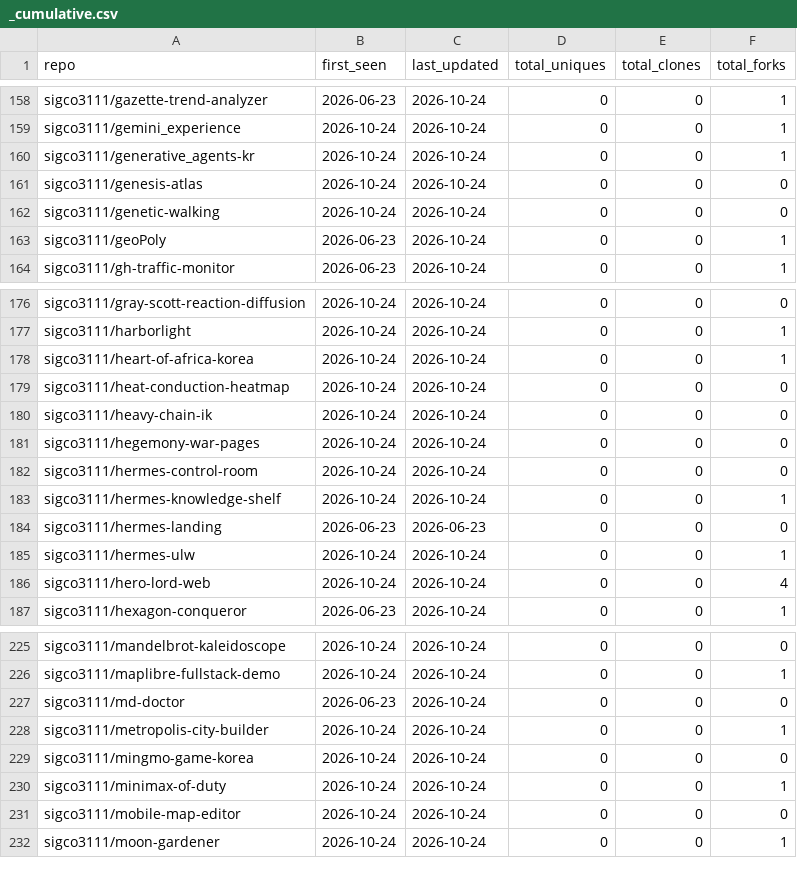
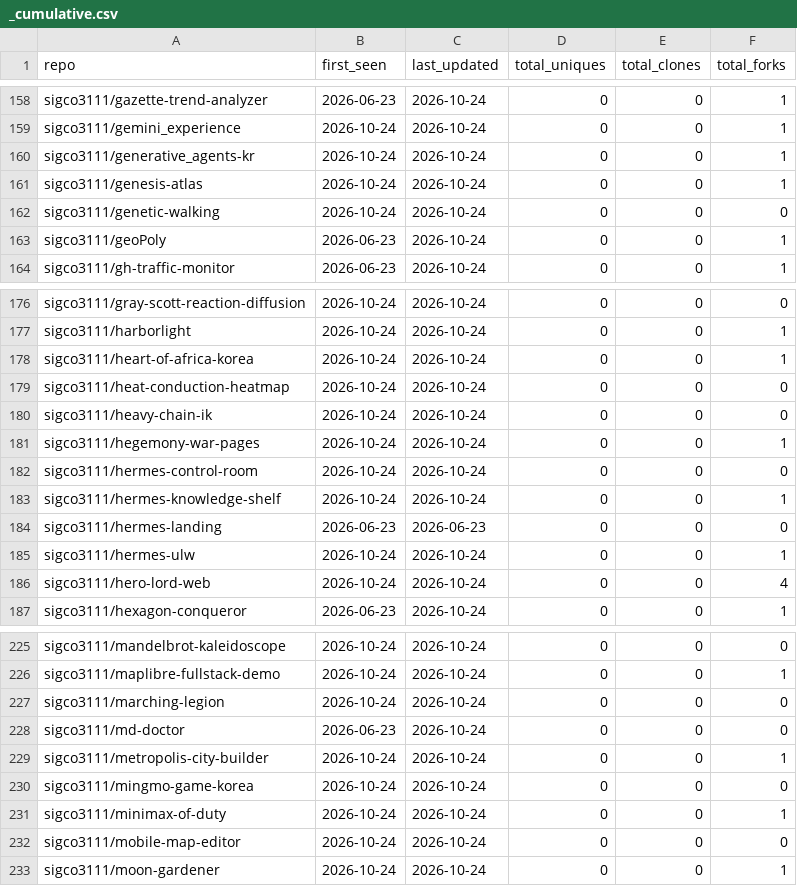
Before and after one commit to sigco3111/Repolis, a CSV file: data/logs/_cumulative.csv, drawn as a sheet; only a part is shown, gaps mark what is left out.

```diff
--- a/data/logs/_cumulative.csv
+++ b/data/logs/_cumulative.csv
@@ -160,3 +160,3 @@ sigco3111/gemini_experience,2026-10-24,2026-10-24,0,0,1
 sigco3111/generative_agents-kr,2026-10-24,2026-10-24,0,0,1
-sigco3111/genesis-atlas,2026-10-24,2026-10-24,0,0,0
+sigco3111/genesis-atlas,2026-10-24,2026-10-24,0,0,1
 sigco3111/genetic-walking,2026-10-24,2026-10-24,0,0,0
@@ -180,3 +180,3 @@ sigco3111/heat-conduction-heatmap,2026-10-24,2026-10-24,0,0,0
 sigco3111/heavy-chain-ik,2026-10-24,2026-10-24,0,0,0
-sigco3111/hegemony-war-pages,2026-10-24,2026-10-24,0,0,0
+sigco3111/hegemony-war-pages,2026-10-24,2026-10-24,0,0,1
 sigco3111/hermes-control-room,2026-10-24,2026-10-24,0,0,0
@@ -226,2 +226,3 @@ sigco3111/mandelbrot-kaleidoscope,2026-10-24,2026-10-24,0,0,0
 sigco3111/maplibre-fullstack-demo,2026-10-24,2026-10-24,0,0,1
+sigco3111/marching-legion,2026-10-24,2026-10-24,0,0,0
 sigco3111/md-doctor,2026-06-23,2026-10-24,0,0,0
```
